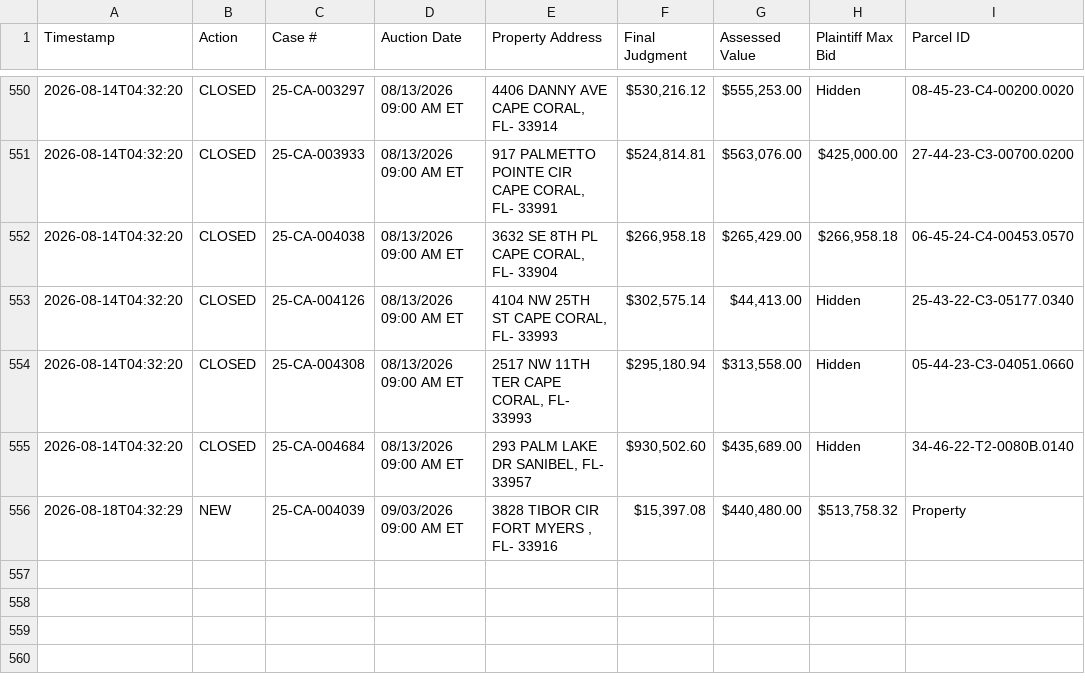
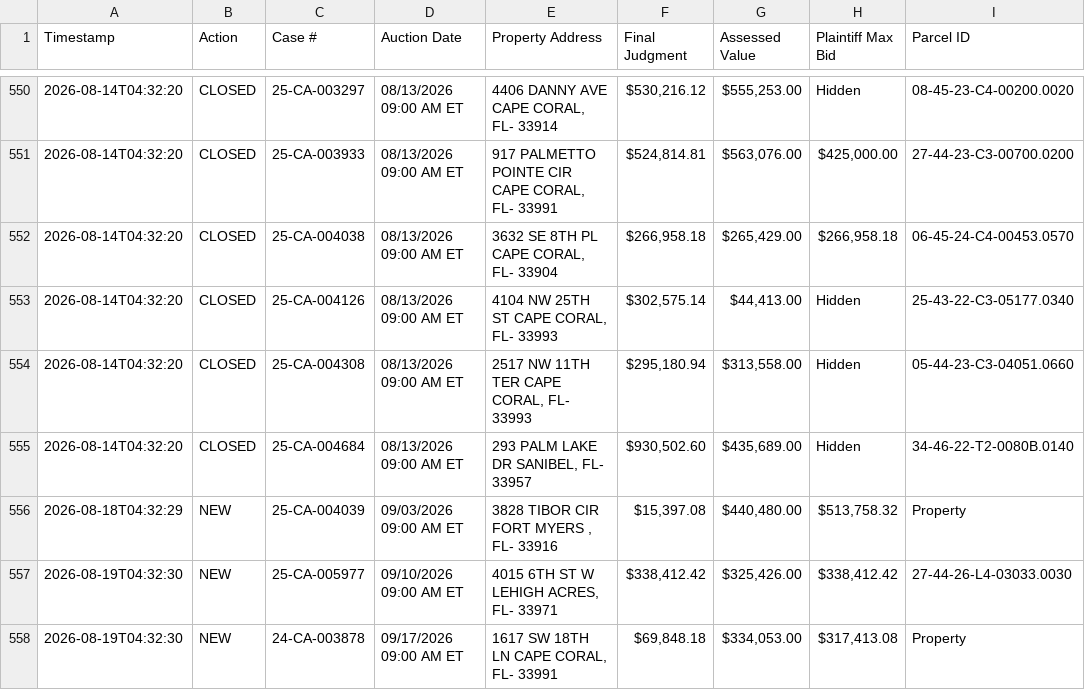
Before and after one commit to figlesias7/Realforeclose-lee, a CSV file: data/event_log.csv, drawn as a sheet; only a part is shown, gaps mark what is left out; the diff names each change by its address in the sheet, - before the commit and + after, or states it on an @@ line.

```diff
--- a/data/event_log.csv
+++ b/data/event_log.csv
+row 557: 2026-08-19T04:32:30 | NEW | 25-CA-005977 | 09/10/2026 09:00 AM ET | 4015 6TH ST W LEHIGH ACRES, FL- 33971 | $338,412.42 | $325,426.00 | $338,412.42 | 27-44-26-L4-03033.0030
+row 558: 2026-08-19T04:32:30 | NEW | 24-CA-003878 | 09/17/2026 09:00 AM ET | 1617 SW 18TH LN CAPE CORAL, FL- 33991 | $69,848.18 | $334,053.00 | $317,413.08 | Property
```
Also changed, not shown: data/all_seen.csv, 3 other files.
